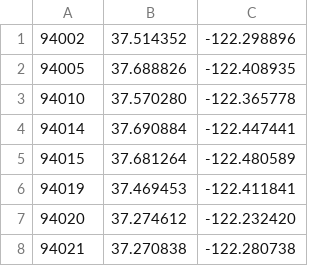
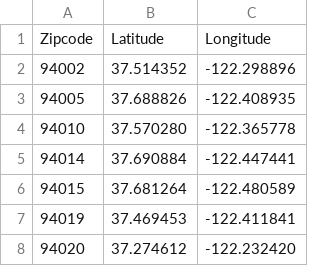
Before and after one commit to JoanneJavier/GROUP8, a CSV file: htet/Resources/zipcodes_to_lat_lng.csv, drawn as a sheet; only a part is shown; the shorter side is filled out with more unchanged rows; the diff names each change by its address in the sheet, - before the commit and + after, or states it on an @@ line.

Commit message:
added CSVs for gas prices (CA-weekly, SF-weekly,monthly), imported data and plotted line chart

```diff
--- a/htet/Resources/zipcodes_to_lat_lng.csv
+++ b/htet/Resources/zipcodes_to_lat_lng.csv
+row 1: Zipcode | Latitude | Longitude
```
Also changed, not shown: 9 other files.
